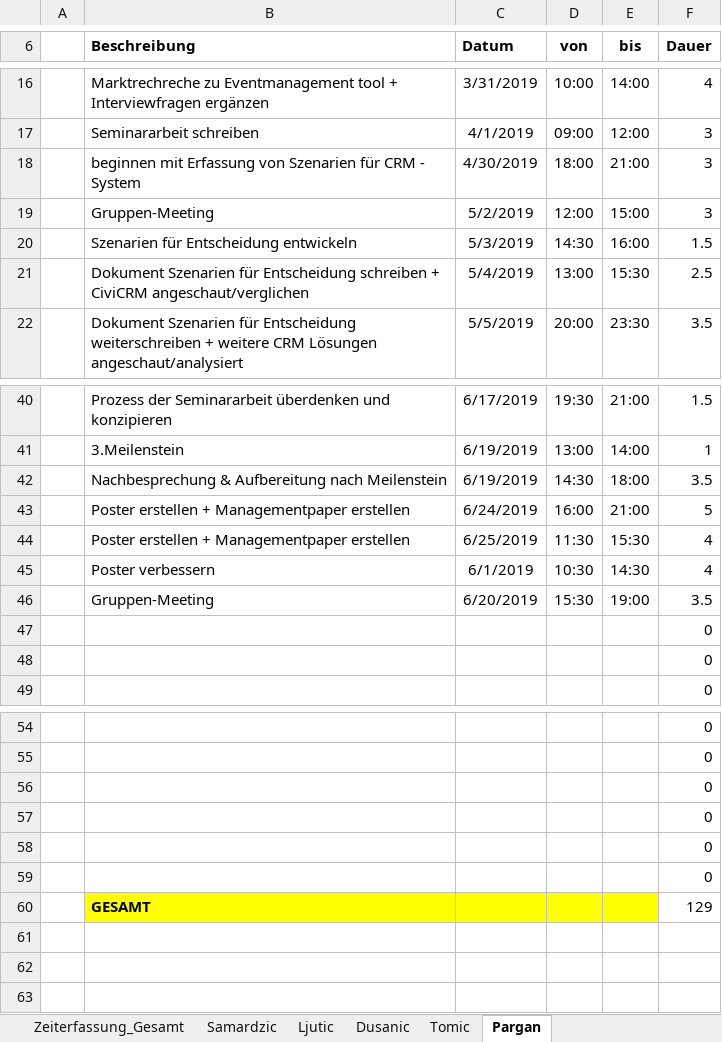
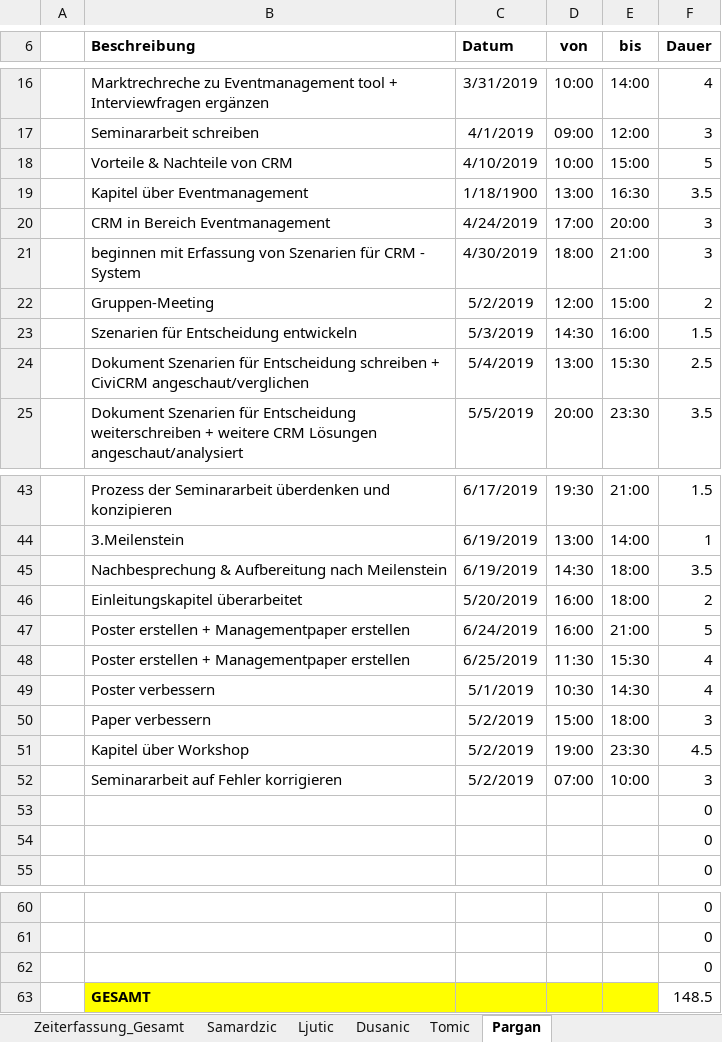
Before and after one commit to MilosTomic123/IT_Projekt_SS19, an Excel workbook: Arbeitsdokumente/Gesamt_Zeiterfassung_aktuell.xlsx, sheet Pargan, drawn as a sheet; only a part is shown, gaps mark what is left out; values as stored, in another font and other column widths than the file's, no borders; table styles not drawn; removed rows and columns are numbered as before the commit, all else as after; the diff covers the shown part only; the diff names each change by its address in the sheet, - before the commit and + after, or states it on an @@ line.

```diff
--- a/Arbeitsdokumente/Gesamt_Zeiterfassung_aktuell.xlsx (sheet Pargan)
+++ b/Arbeitsdokumente/Gesamt_Zeiterfassung_aktuell.xlsx (sheet Pargan)
+row 18:  | Vorteile & Nachteile von CRM | 4/10/2019 | 10:00 | 15:00 | 5
+row 19:  | Kapitel über Eventmanagement | 1/18/1900 | 13:00 | 16:30 | 3.5
+row 20:  | CRM in Bereich Eventmanagement | 4/24/2019 | 17:00 | 20:00 | 3
-F22 (Dauer): 3
+F22 (Dauer): 2
+row 46:  | Einleitungskapitel überarbeitet | 5/20/2019 | 16:00 | 18:00 | 2
-C49 (Datum): 6/1/2019
+C49 (Datum): 5/1/2019
-row 46:  | Gruppen-Meeting | 6/20/2019 | 15:30 | 19:00 | 3.5
+row 50:  | Paper verbessern | 5/2/2019 | 15:00 | 18:00 | 3
+row 51:  | Kapitel über Workshop | 5/2/2019 | 19:00 | 23:30 | 4.5
+row 52:  | Seminararbeit auf Fehler korrigieren | 5/2/2019 | 07:00 | 10:00 | 3
-row 57:  |  |  |  |  | 0
-row 58:  |  |  |  |  | 0
-row 59:  |  |  |  |  | 0
-F63 (Dauer): 129
+F63 (Dauer): 148.5
```
Also changed, not shown: 3 edited cells elsewhere in this sheet, sheet Tomic, sheet Dusanic, sheet Zeiterfassung_Gesamt, sheet Samardzic, sheet Ljutic, charts or pictures.
